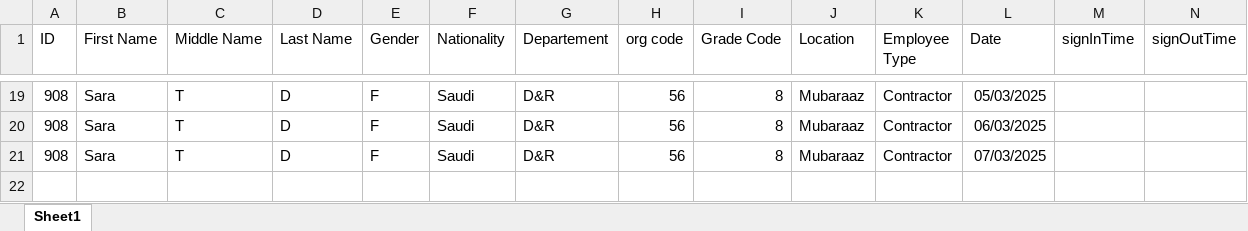
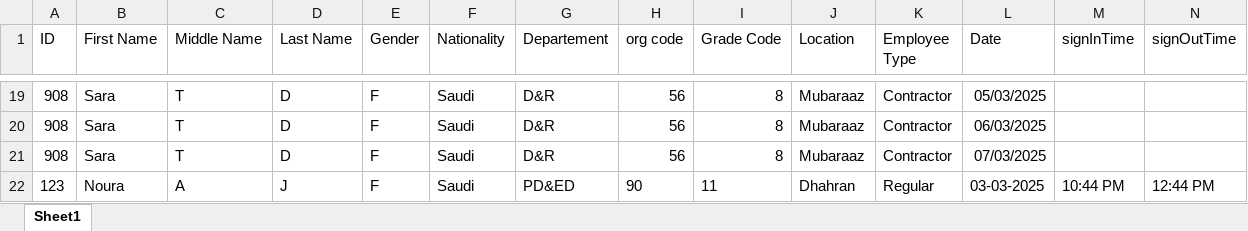
Before and after one commit to Noura-j/excelfile, an Excel workbook: test.xlsx, sheet Sheet1, drawn as a sheet; only a part is shown, gaps mark what is left out; values as stored, in another font and other column widths than the file's, no borders; table styles not drawn; the diff names each change by its address in the sheet, - before the commit and + after, or states it on an @@ line.

Commit message:
Updated sign-in/sign-out times

```diff
--- a/test.xlsx (sheet Sheet1)
+++ b/test.xlsx (sheet Sheet1)
+row 22: 123 | Noura | A | J | F | Saudi | PD&ED | 90 | 11 | Dhahran | Regular | 03-03-2025 | 10:44 PM | 12:44 PM
```
